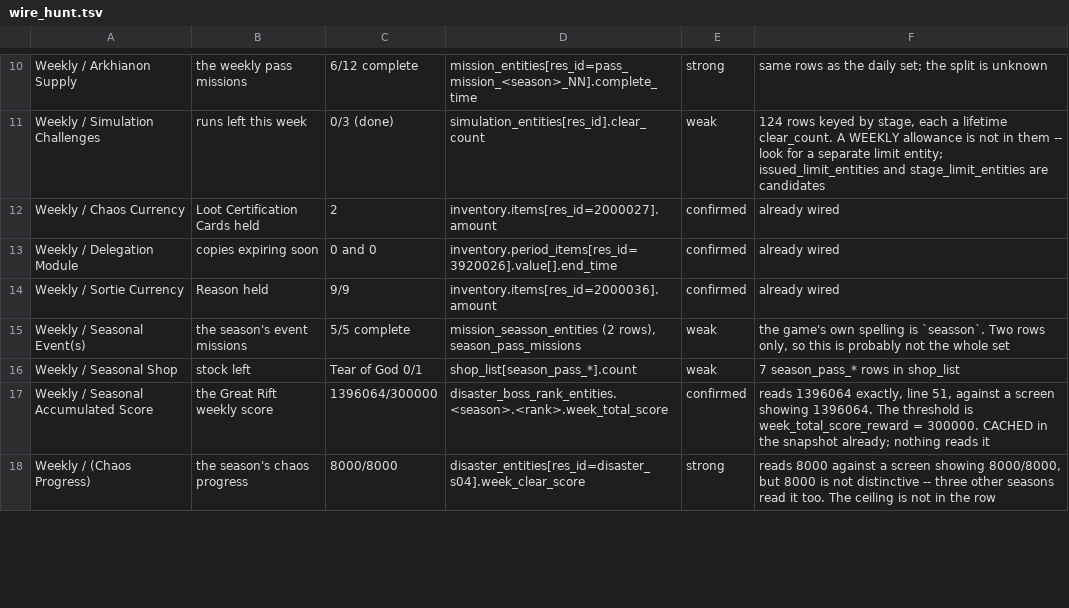
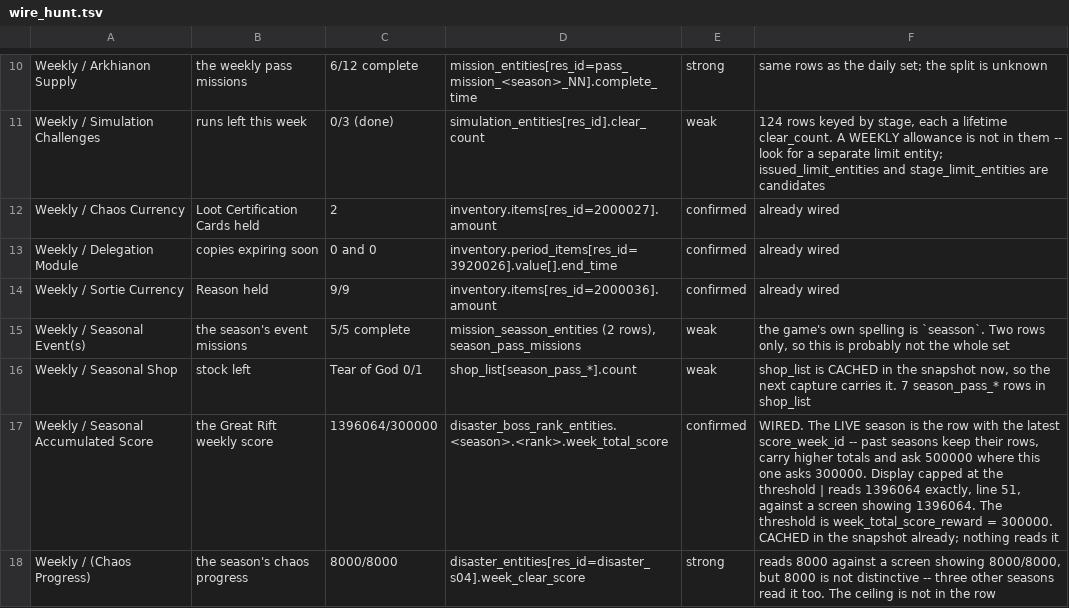
Before and after one commit to Ikkoru/Vribbels-CZN-Optimizer, a TSV file: docs/wire_hunt.tsv, drawn as a sheet; only a part is shown, gaps mark what is left out; the diff covers the shown part only.

Commit message:
Colour the Checklist values, and read the shops, the coffee and the Rift
Every value now carries its own colour on one rule: GREEN is nothing
left to do on that row, RED is something left, and a row a snapshot
cannot answer for takes neither.

New readings. Coffee reads `is_coffee_possible` and INVERTS it -- the
field says whether one is still going begging -- as `Go drink!` or
`Tasty~`. Seasonal Accumulated Score reads the Great Rift standings,
picking the live season by the latest `score_week_id`: past seasons
keep their rows, carry higher totals, and ask 500000 where this one
asks 300000. The wire does send the threshold; the display caps the
score at it.

The module rows say how long the last counted copy actually has rather
than repeating the window: three copies all due today read `within 6h!`,
not `within 24h!`. Rounded up.

Nono's Shop grows a sub-row per product, indented 27px by an `lmargin1`
on the line, reading `<left to buy>/<max>`. The addon now caches
`shop_list`, merging the login burst's whole list with the one product
a purchase sends back. `shop_stock.PRODUCTS` is hand-written and
INCOMPLETE by design: a product it does not name gets no row, so what
is missing shows.

Two fixes: the column blocks were a row pitch short and clipped their
last line -- `spacing1` is drawn above EVERY line, the first included --
and the tab now redraws when it is shown, so a load path that misses
the refresh cannot leave a stale reading on screen.

Audit: Update Status' top and Settings' bottom each give back one pixel
instead of two, and the verdict line drops the `padx` a tk.Label adds
where the ttk ones above it add none.

```diff
--- a/docs/wire_hunt.tsv
+++ b/docs/wire_hunt.tsv
@@ -15,4 +15,4 @@ Weekly / Sortie Currency	Reason held	9/9	inventory.items[res_id=2000036].amount
 Weekly / Seasonal Event(s)	the season's event missions	5/5 complete	mission_seasson_entities (2 rows), season_pass_missions	weak	the game's own spelling is `seasson`. Two rows only, so this is probably not the whole set
-Weekly / Seasonal Shop	stock left	Tear of God 0/1	shop_list[season_pass_*].count	weak	7 season_pass_* rows in shop_list
-Weekly / Seasonal Accumulated Score	the Great Rift weekly score	1396064/300000	disaster_boss_rank_entities.<season>.<rank>.week_total_score	confirmed	reads 1396064 exactly, line 51, against a screen showing 1396064. The threshold is week_total_score_reward = 300000. CACHED in the snapshot already; nothing reads it
+Weekly / Seasonal Shop	stock left	Tear of God 0/1	shop_list[season_pass_*].count	weak	shop_list is CACHED in the snapshot now, so the next capture carries it. 7 season_pass_* rows in shop_list
+Weekly / Seasonal Accumulated Score	the Great Rift weekly score	1396064/300000	disaster_boss_rank_entities.<season>.<rank>.week_total_score	confirmed	WIRED. The LIVE season is the row with the latest score_week_id -- past seasons keep their rows, carry higher totals and ask 500000 where this one asks 300000. Display capped at the threshold | reads 1396064 exactly, line 51, against a screen showing 1396064. The threshold is week_total_score_reward = 300000. CACHED in the snapshot already; nothing reads it
 Weekly / (Chaos Progress)	the season's chaos progress	8000/8000	disaster_entities[res_id=disaster_s04].week_clear_score	strong	reads 8000 against a screen showing 8000/8000, but 8000 is not distinctive -- three other seasons read it too. The ceiling is not in the row
```
Also changed, not shown: 5 edited cells elsewhere in this file, docs/items_id_known.tsv, docs/items_id_known_not_in_program.tsv, 10 other files.
